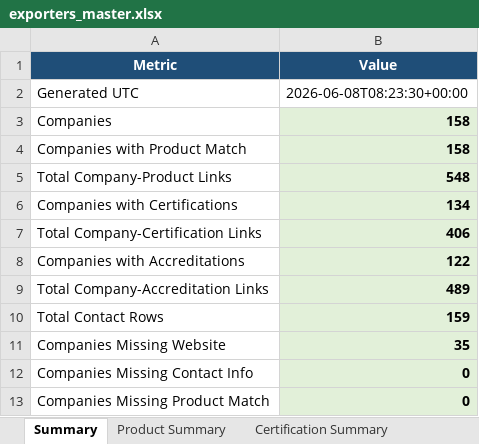
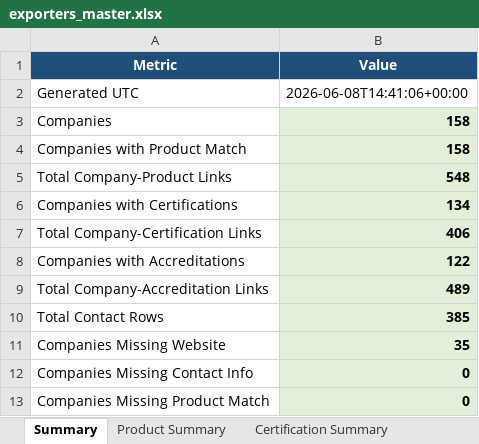
Before and after one commit to Theo-Lorenc/exporter-intelligence-pipeline, an Excel workbook: exporters_master.xlsx, sheet Summary, drawn as a sheet; values as stored, in another font and other column widths than the file's, no borders; the diff names each change by its address in the sheet, - before the commit and + after, or states it on an @@ line.

```diff
--- a/exporters_master.xlsx (sheet Summary)
+++ b/exporters_master.xlsx (sheet Summary)
-B2 (Value): 2026-06-08T08:23:30+00:00
+B2 (Value): 2026-06-08T14:41:06+00:00
-B10 (Value): 159
+B10 (Value): 385
```
Also changed, not shown: sheet Contacts, 3 other files.
